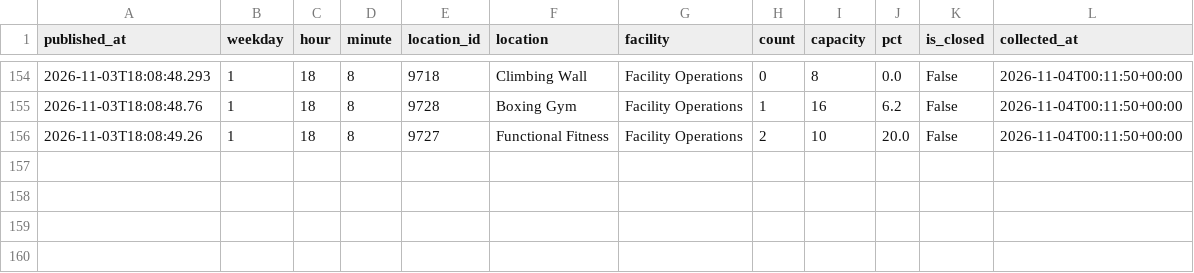
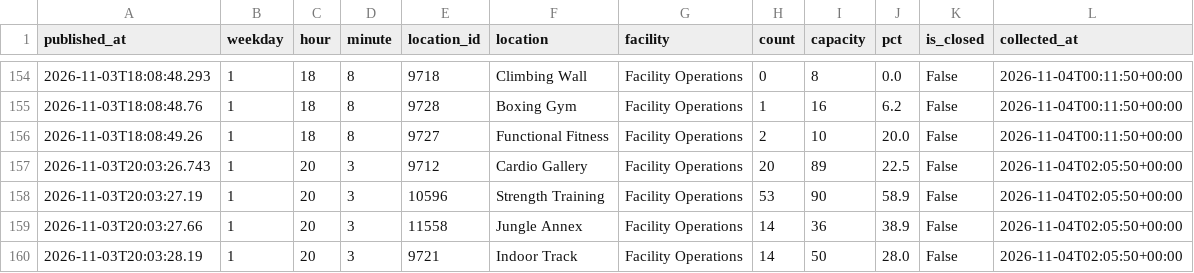
Before and after one commit to cobdaws2015/mizzou-rec-log, a CSV file: data/2026-11.csv, drawn as a sheet; only a part is shown, gaps mark what is left out; the diff names each change by its address in the sheet, - before the commit and + after, or states it on an @@ line.

Commit message:
data: 2026-11-04T02:05Z (mac)

```diff
--- a/data/2026-11.csv
+++ b/data/2026-11.csv
+row 157: 2026-11-03T20:03:26.743 | 1 | 20 | 3 | 9712 | Cardio Gallery | Facility Operations | 20 | 89 | 22.5 | False | 2026-11-04T02:05:50+00:00
+row 158: 2026-11-03T20:03:27.19 | 1 | 20 | 3 | 10596 | Strength Training | Facility Operations | 53 | 90 | 58.9 | False | 2026-11-04T02:05:50+00:00
+row 159: 2026-11-03T20:03:27.66 | 1 | 20 | 3 | 11558 | Jungle Annex | Facility Operations | 14 | 36 | 38.9 | False | 2026-11-04T02:05:50+00:00
+row 160: 2026-11-03T20:03:28.19 | 1 | 20 | 3 | 9721 | Indoor Track | Facility Operations | 14 | 50 | 28.0 | False | 2026-11-04T02:05:50+00:00
```
Also changed, not shown: 2 other files.
